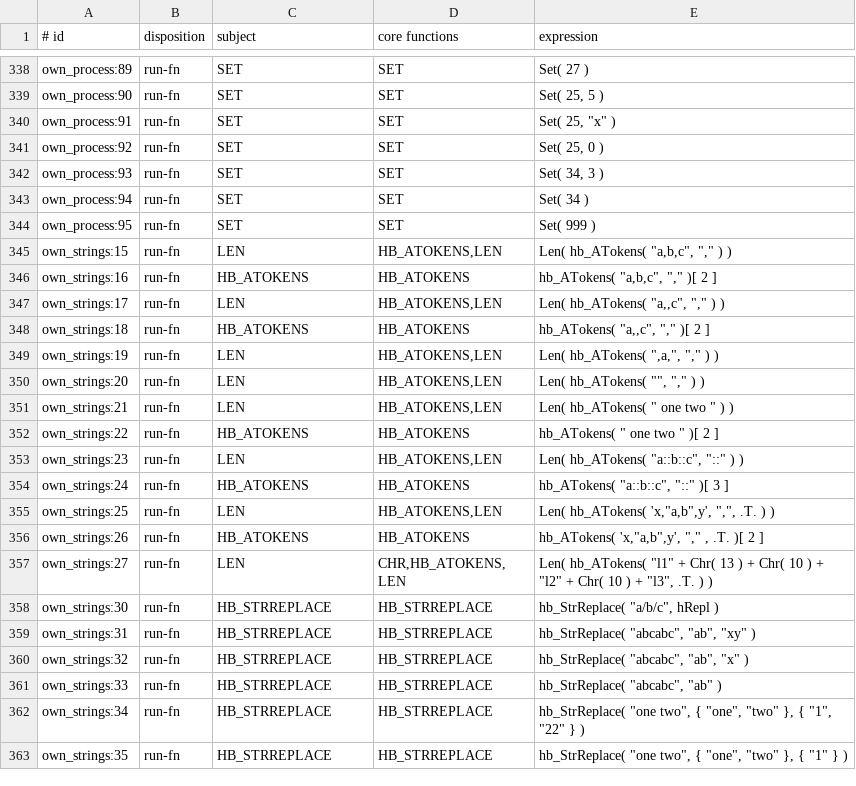
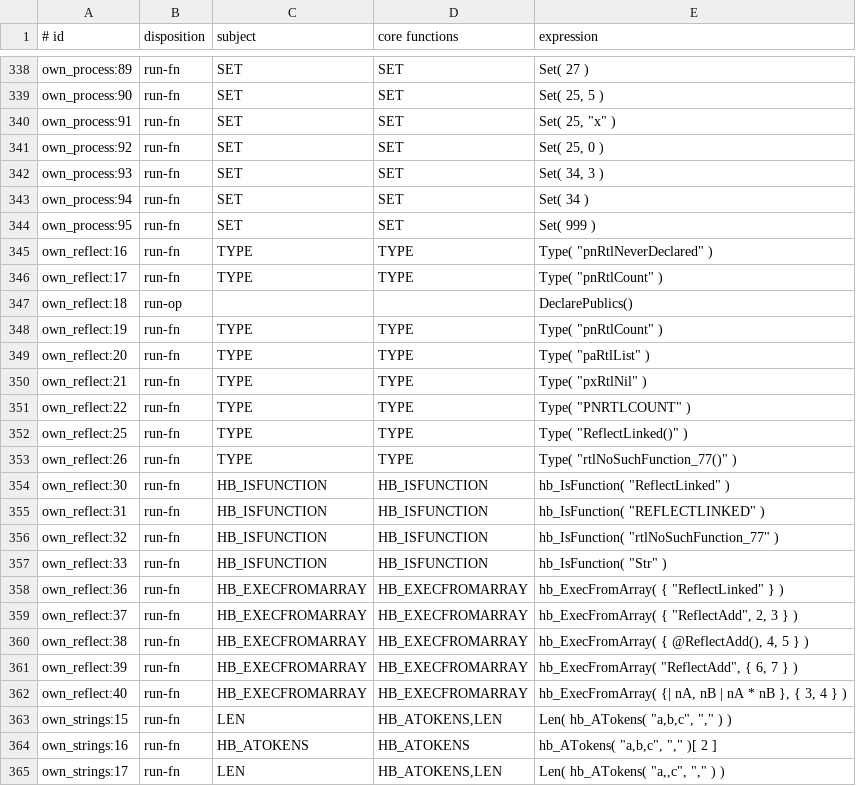
Before and after one commit to ankerdata/harbour-3.2.0core, a TSV file: src/transpiler/rtltest/manifest.tsv, drawn as a sheet; only a part is shown, gaps mark what is left out; the shorter side is filled out with more unchanged rows.

```diff
--- a/src/transpiler/rtltest/manifest.tsv
+++ b/src/transpiler/rtltest/manifest.tsv
@@ -344,2 +344,20 @@ own_process:94	run-fn	SET	SET	Set( 34 )
 own_process:95	run-fn	SET	SET	Set( 999 )
+own_reflect:16	run-fn	TYPE	TYPE	Type( "pnRtlNeverDeclared" )
+own_reflect:17	run-fn	TYPE	TYPE	Type( "pnRtlCount" )
+own_reflect:18	run-op			DeclarePublics()
+own_reflect:19	run-fn	TYPE	TYPE	Type( "pnRtlCount" )
+own_reflect:20	run-fn	TYPE	TYPE	Type( "paRtlList" )
+own_reflect:21	run-fn	TYPE	TYPE	Type( "pxRtlNil" )
+own_reflect:22	run-fn	TYPE	TYPE	Type( "PNRTLCOUNT" )
+own_reflect:25	run-fn	TYPE	TYPE	Type( "ReflectLinked()" )
+own_reflect:26	run-fn	TYPE	TYPE	Type( "rtlNoSuchFunction_77()" )
+own_reflect:30	run-fn	HB_ISFUNCTION	HB_ISFUNCTION	hb_IsFunction( "ReflectLinked" )
+own_reflect:31	run-fn	HB_ISFUNCTION	HB_ISFUNCTION	hb_IsFunction( "REFLECTLINKED" )
+own_reflect:32	run-fn	HB_ISFUNCTION	HB_ISFUNCTION	hb_IsFunction( "rtlNoSuchFunction_77" )
+own_reflect:33	run-fn	HB_ISFUNCTION	HB_ISFUNCTION	hb_IsFunction( "Str" )
+own_reflect:36	run-fn	HB_EXECFROMARRAY	HB_EXECFROMARRAY	hb_ExecFromArray( { "ReflectLinked" } )
+own_reflect:37	run-fn	HB_EXECFROMARRAY	HB_EXECFROMARRAY	hb_ExecFromArray( { "ReflectAdd", 2, 3 } )
+own_reflect:38	run-fn	HB_EXECFROMARRAY	HB_EXECFROMARRAY	hb_ExecFromArray( { @ReflectAdd(), 4, 5 } )
+own_reflect:39	run-fn	HB_EXECFROMARRAY	HB_EXECFROMARRAY	hb_ExecFromArray( "ReflectAdd", { 6, 7 } )
+own_reflect:40	run-fn	HB_EXECFROMARRAY	HB_EXECFROMARRAY	hb_ExecFromArray( {| nA, nB | nA * nB }, { 3, 4 } )
 own_strings:15	run-fn	LEN	HB_ATOKENS,LEN	Len( hb_ATokens( "a,b,c", "," ) )
```
Also changed, not shown: src/transpiler/rtltest/status.tsv, 6 other files.
